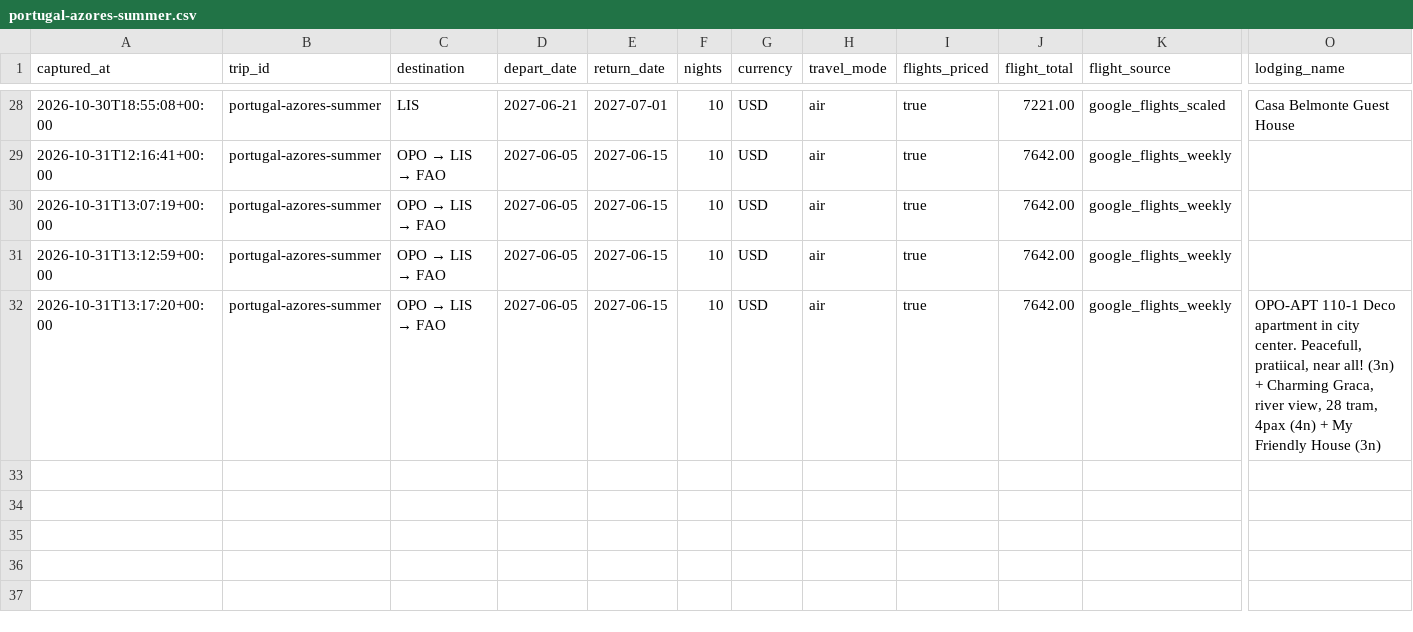
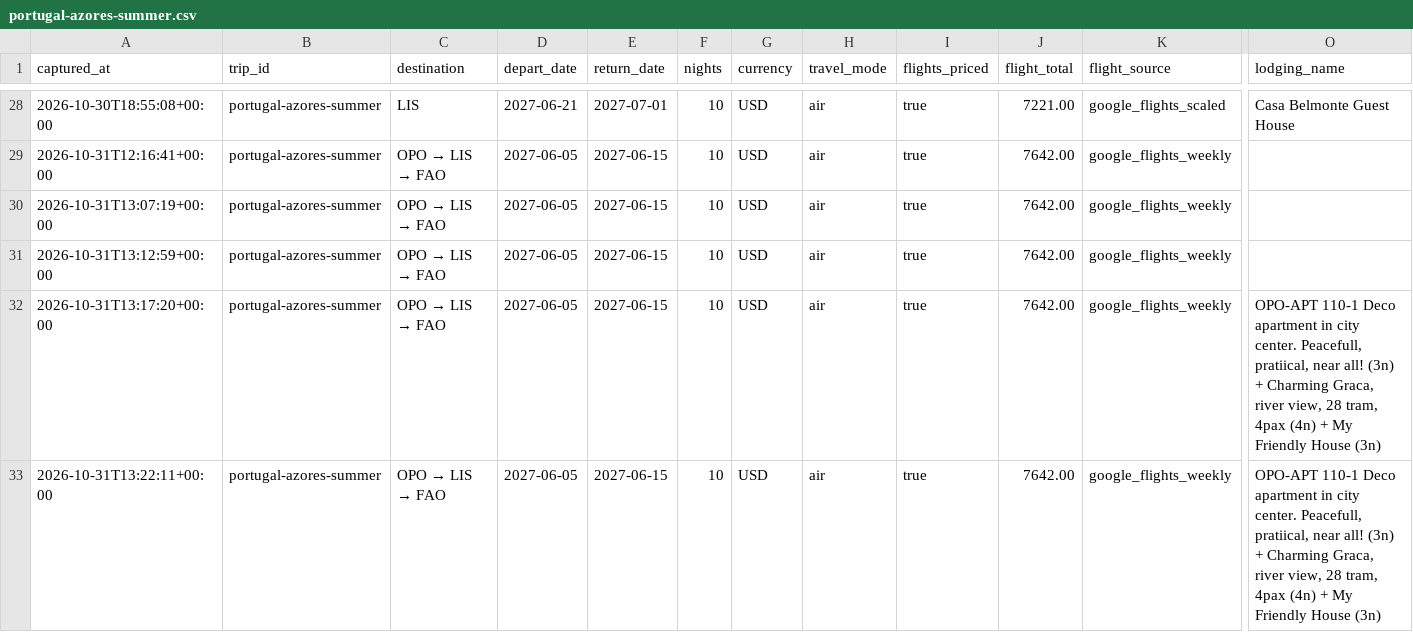
Before and after one commit to leeessner/Vacation-finder, a CSV file: data/history/portugal-azores-summer.csv, drawn as a sheet; only a part is shown, gaps mark what is left out; rows hold the shown columns only; the diff names each change by its address in the sheet, - before the commit and + after, or states it on an @@ line.

```diff
--- a/data/history/portugal-azores-summer.csv
+++ b/data/history/portugal-azores-summer.csv
+row 33: 2026-10-31T13:22:11+00:00 | portugal-azores-summer | OPO → LIS → FAO | 2027-06-05 | 2027-06-15 | 10 | USD | air | true | 7642.00 | google_flights_weekly | OPO-APT 110-1 Deco apartment in city center. Peacefull, pratiical, near all! (3n) + Charming Graca, river view, 28 tram, 4pax (4n) + My Friendly House (3n)
```
Also changed, not shown: data/history/austria-bavaria-summer.csv, data/history/florence-tuscany-summer.csv, 40 other files.
